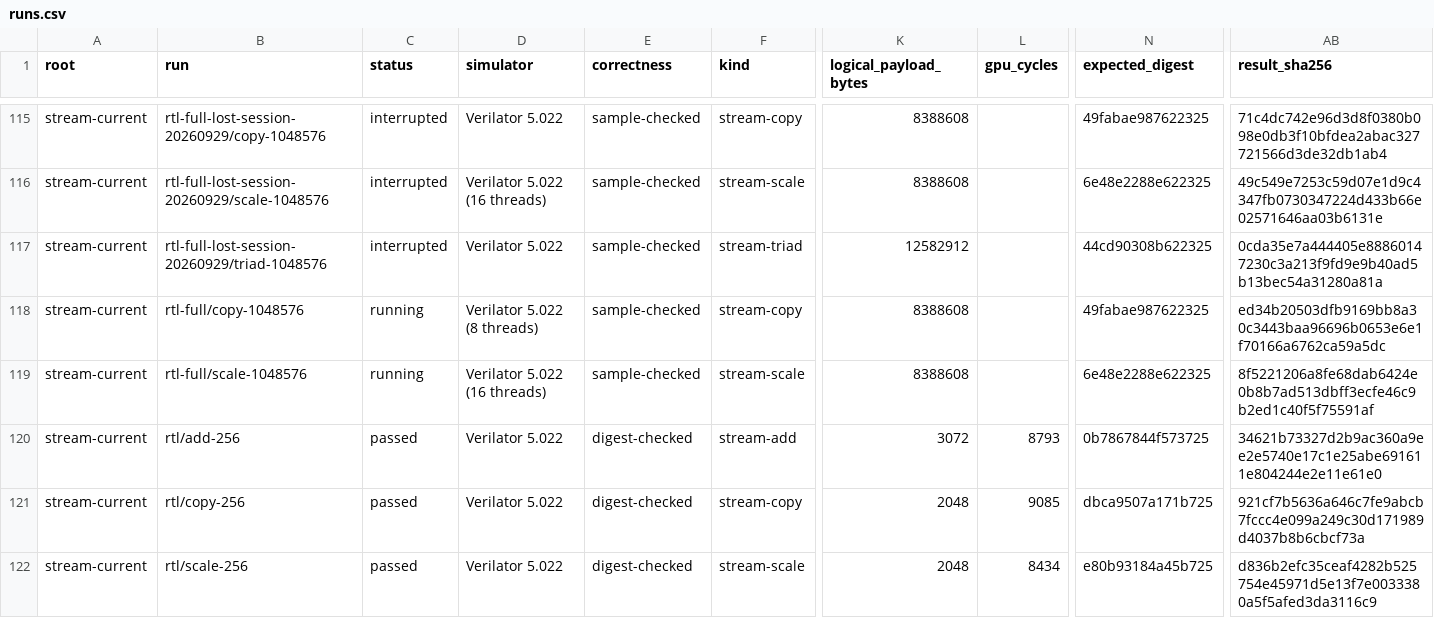
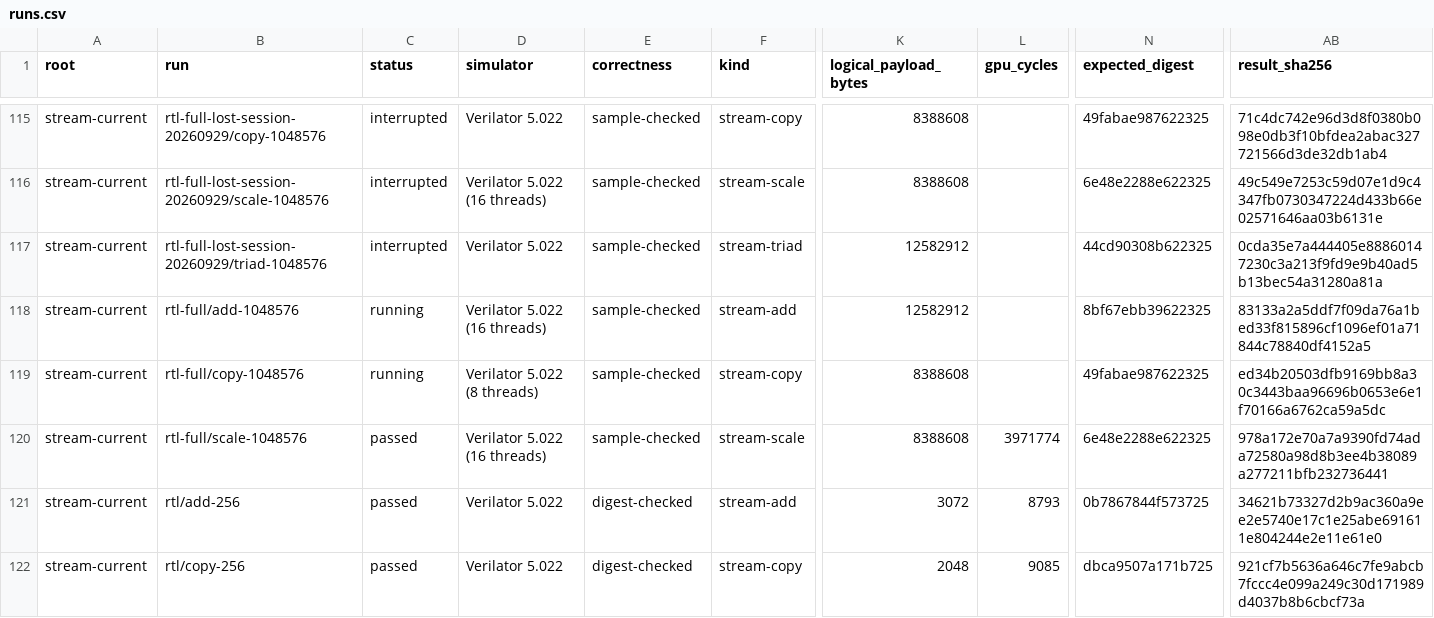
Before and after one commit to copparihollmann/radiance-kernels, a CSV file: kernels/evaluation/runs.csv, drawn as a sheet; only a part is shown, gaps mark what is left out; the shorter side is filled out with more unchanged rows; addresses are those after the commit; rows hold the shown columns only; the diff names each change by its address in the sheet, - before the commit and + after, or states it on an @@ line.

```diff
--- a/kernels/evaluation/runs.csv
+++ b/kernels/evaluation/runs.csv
+row 118: stream-current | rtl-full/add-1048576 | running | Verilator 5.022 (16 threads) | sample-checked | stream-add | 12582912 |  | 8bf67ebb39622325 | 83133a2a5ddf7f09da76a1bed33f815896cf1096ef01a71844c78840df4152a5
-C120 (status): running
+C120 (status): passed
-L120 (gpu_cycles): (empty)
+L120 (gpu_cycles): 3971774
-AB120 (result_sha256): 8f5221206a8fe68dab6424e0b8b7ad513dbff3ecfe46c9b2ed1c40f5f75591af
+AB120 (result_sha256): 978a172e70a7a9390fd74ada72580a98d8b3ee4b38089a277211bfb232736441
```
Also changed, not shown: kernels/evaluation/artifacts.csv, kernels/evaluation/elf-snapshot.csv, 5 other files.
